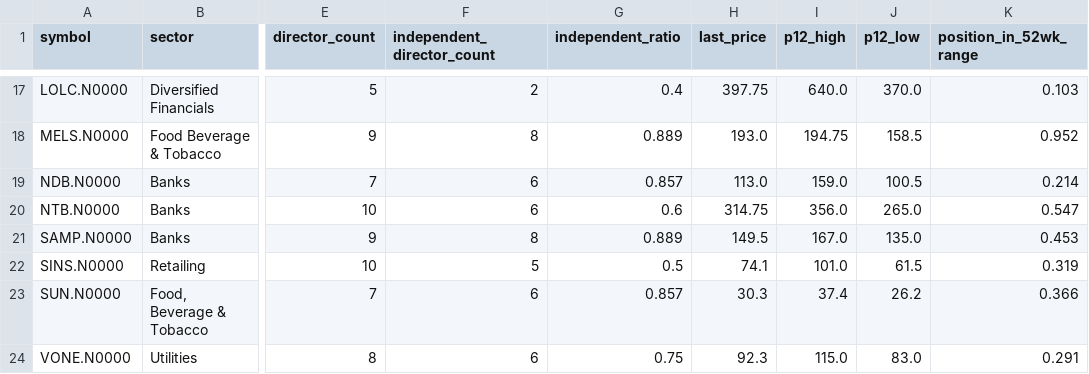
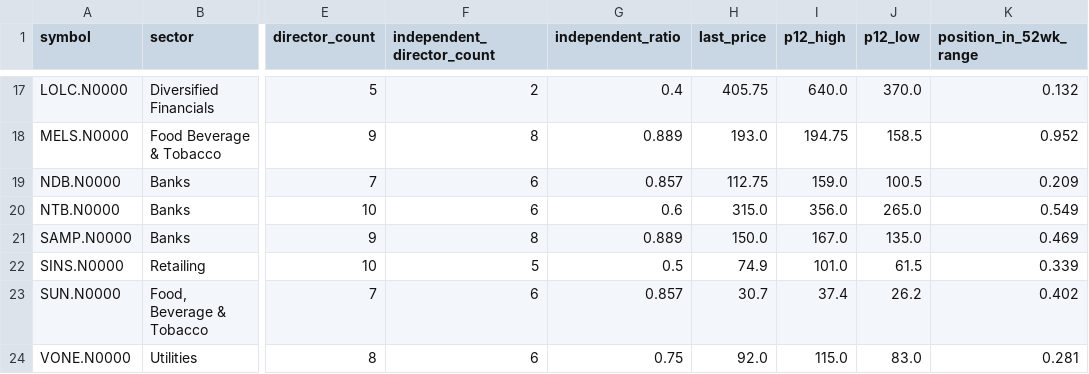
Before and after one commit to AmayaDevindi/ModelX, a CSV file: data/clean/company_profile.csv, drawn as a sheet; only a part is shown, gaps mark what is left out; the diff covers the shown part only; the diff names each change by its address in the sheet, - before the commit and + after, or states it on an @@ line.

```diff
--- a/data/clean/company_profile.csv
+++ b/data/clean/company_profile.csv
-H17 (last_price): 397.75
+H17 (last_price): 405.75
-K17 (position_in_52wk_range): 0.103
+K17 (position_in_52wk_range): 0.132
-H19 (last_price): 113.0
+H19 (last_price): 112.75
-K19 (position_in_52wk_range): 0.214
+K19 (position_in_52wk_range): 0.209
-H20 (last_price): 314.75
+H20 (last_price): 315.0
-K20 (position_in_52wk_range): 0.547
+K20 (position_in_52wk_range): 0.549
-H21 (last_price): 149.5
+H21 (last_price): 150.0
-K21 (position_in_52wk_range): 0.453
+K21 (position_in_52wk_range): 0.469
-H22 (last_price): 74.1
+H22 (last_price): 74.9
-K22 (position_in_52wk_range): 0.319
+K22 (position_in_52wk_range): 0.339
-H23 (last_price): 30.3
+H23 (last_price): 30.7
-K23 (position_in_52wk_range): 0.366
+K23 (position_in_52wk_range): 0.402
-H24 (last_price): 92.3
+H24 (last_price): 92.0
-K24 (position_in_52wk_range): 0.291
+K24 (position_in_52wk_range): 0.281
```
Also changed, not shown: 32 edited cells elsewhere in this file, data/clean/company_health_clusters.csv, data/clean/news_chain_tags.csv, 39 other files.
